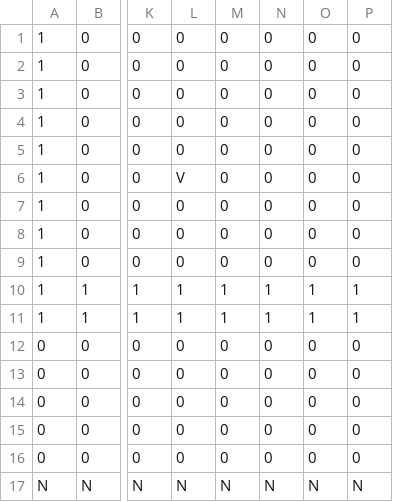
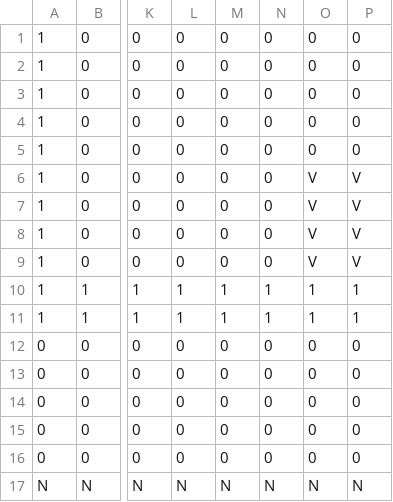
Before and after one commit to EsteLLe497/DollyFrame_jam, a CSV file: assets/maps/stage01_1.csv, drawn as a sheet; only a part is shown, gaps mark what is left out; the diff names each change by its address in the sheet, - before the commit and + after, or states it on an @@ line.

Commit message:
Update stage01_1 CSV layout

```diff
--- a/assets/maps/stage01_1.csv
+++ b/assets/maps/stage01_1.csv
-L6: V
+L6: 0
-O6:O9: 0
+O6:O9: V
-P6:P9: 0
+P6:P9: V
```
